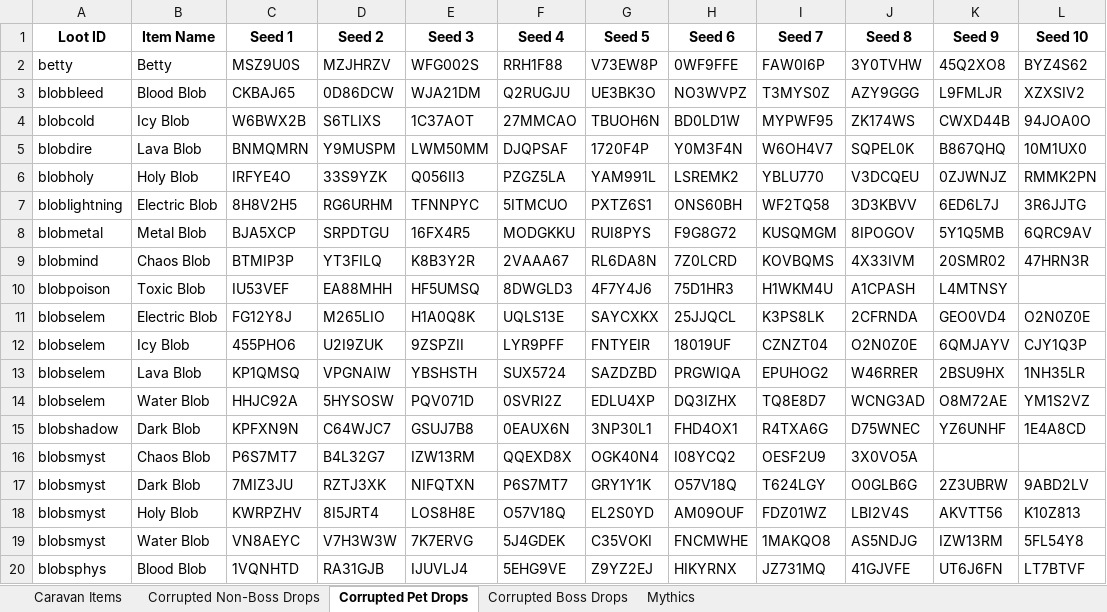
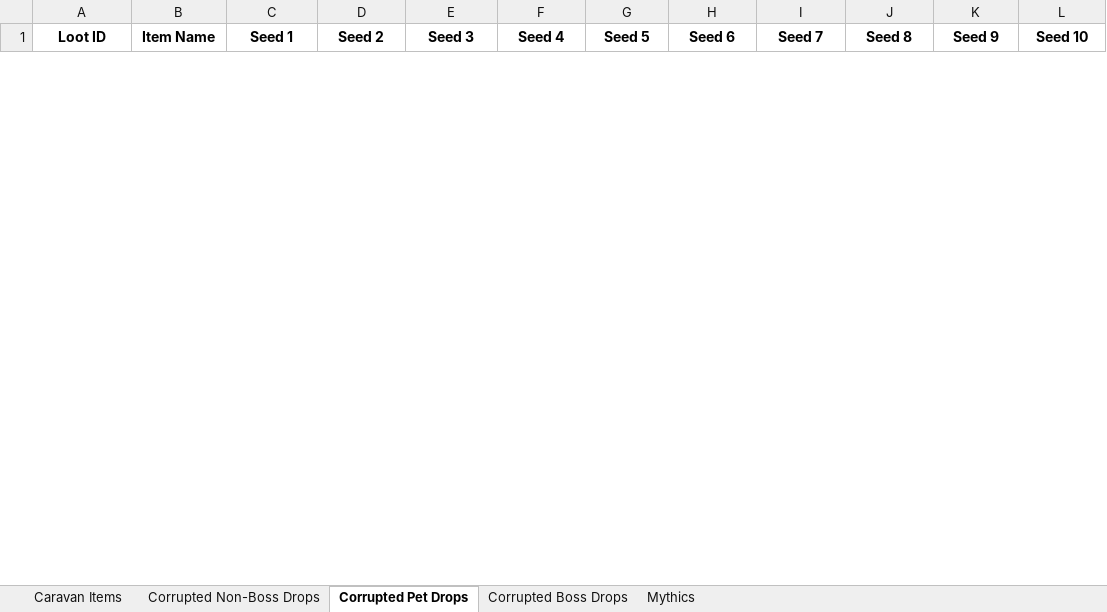
Before and after one commit to binbinmods/SeedSearcher, an Excel workbook: SeedList.xlsx, sheet Corrupted Pet Drops, drawn as a sheet; only a part is shown; values as stored, in another font and other column widths than the file's, no borders; removed rows and columns are numbered as before the commit, all else as after; the diff covers the shown part only; the diff names each change by its address in the sheet, - before the commit and + after, or states it on an @@ line.

```diff
--- a/SeedList.xlsx (sheet Corrupted Pet Drops)
+++ b/SeedList.xlsx (sheet Corrupted Pet Drops)
-row 2: betty | Betty | MSZ9U0S | MZJHRZV | WFG002S | RRH1F88 | V73EW8P | 0WF9FFE | FAW0I6P | 3Y0TVHW | 45Q2XO8 | BYZ4S62
-row 3: blobbleed | Blood Blob | CKBAJ65 | 0D86DCW | WJA21DM | Q2RUGJU | UE3BK3O | NO3WVPZ | T3MYS0Z | AZY9GGG | L9FMLJR | XZXSIV2
-row 4: blobcold | Icy Blob | W6BWX2B | S6TLIXS | 1C37AOT | 27MMCAO | TBUOH6N | BD0LD1W | MYPWF95 | ZK174WS | CWXD44B | 94JOA0O
-row 5: blobdire | Lava Blob | BNMQMRN | Y9MUSPM | LWM50MM | DJQPSAF | 1720F4P | Y0M3F4N | W6OH4V7 | SQPEL0K | B867QHQ | 10M1UX0
-row 6: blobholy | Holy Blob | IRFYE4O | 33S9YZK | Q056II3 | PZGZ5LA | YAM991L | LSREMK2 | YBLU770 | V3DCQEU | 0ZJWNJZ | RMMK2PN
-row 7: bloblightning | Electric Blob | 8H8V2H5 | RG6URHM | TFNNPYC | 5ITMCUO | PXTZ6S1 | ONS60BH | WF2TQ58 | 3D3KBVV | 6ED6L7J | 3R6JJTG
-row 8: blobmetal | Metal Blob | BJA5XCP | SRPDTGU | 16FX4R5 | MODGKKU | RUI8PYS | F9G8G72 | KUSQMGM | 8IPOGOV | 5Y1Q5MB | 6QRC9AV
-row 9: blobmind | Chaos Blob | BTMIP3P | YT3FILQ | K8B3Y2R | 2VAAA67 | RL6DA8N | 7Z0LCRD | KOVBQMS | 4X33IVM | 20SMR02 | 47HRN3R
-row 10: blobpoison | Toxic Blob | IU53VEF | EA88MHH | HF5UMSQ | 8DWGLD3 | 4F7Y4J6 | 75D1HR3 | H1WKM4U | A1CPASH | L4MTNSY
-row 11: blobselem | Electric Blob | FG12Y8J | M265LIO | H1A0Q8K | UQLS13E | SAYCXKX | 25JJQCL | K3PS8LK | 2CFRNDA | GEO0VD4 | O2N0Z0E
-row 12: blobselem | Icy Blob | 455PHO6 | U2I9ZUK | 9ZSPZII | LYR9PFF | FNTYEIR | 18019UF | CZNZT04 | O2N0Z0E | 6QMJAYV | CJY1Q3P
-row 13: blobselem | Lava Blob | KP1QMSQ | VPGNAIW | YBSHSTH | SUX5724 | SAZDZBD | PRGWIQA | EPUHOG2 | W46RRER | 2BSU9HX | 1NH35LR
-row 14: blobselem | Water Blob | HHJC92A | 5HYSOSW | PQV071D | 0SVRI2Z | EDLU4XP | DQ3IZHX | TQ8E8D7 | WCNG3AD | O8M72AE | YM1S2VZ
-row 15: blobshadow | Dark Blob | KPFXN9N | C64WJC7 | GSUJ7B8 | 0EAUX6N | 3NP30L1 | FHD4OX1 | R4TXA6G | D75WNEC | YZ6UNHF | 1E4A8CD
-row 16: blobsmyst | Chaos Blob | P6S7MT7 | B4L32G7 | IZW13RM | QQEXD8X | OGK40N4 | I08YCQ2 | OESF2U9 | 3X0VO5A
-row 17: blobsmyst | Dark Blob | 7MIZ3JU | RZTJ3XK | NIFQTXN | P6S7MT7 | GRY1Y1K | O57V18Q | T624LGY | O0GLB6G | 2Z3UBRW | 9ABD2LV
-row 18: blobsmyst | Holy Blob | KWRPZHV | 8I5JRT4 | LOS8H8E | O57V18Q | EL2S0YD | AM09OUF | FDZ01WZ | LBI2V4S | AKVTT56 | K10Z813
-row 19: blobsmyst | Water Blob | VN8AEYC | V7H3W3W | 7K7ERVG | 5J4GDEK | C35VOKI | FNCMWHE | 1MAKQO8 | AS5NDJG | IZW13RM | 5FL54Y8
-row 20: blobsphys | Blood Blob | 1VQNHTD | RA31GJB | IJUVLJ4 | 5EHG9VE | Z9YZ2EJ | HIKYRNX | JZ731MQ | 41GJVFE | UT6J6FN | LT7BTVF
```
Also changed, not shown: 39 added rows and 20 removed rows elsewhere in this sheet, sheet Mythics, sheet Corrupted Non-Boss Drops, sheet Caravan Items, sheet Corrupted Boss Drops, 5 other files.
